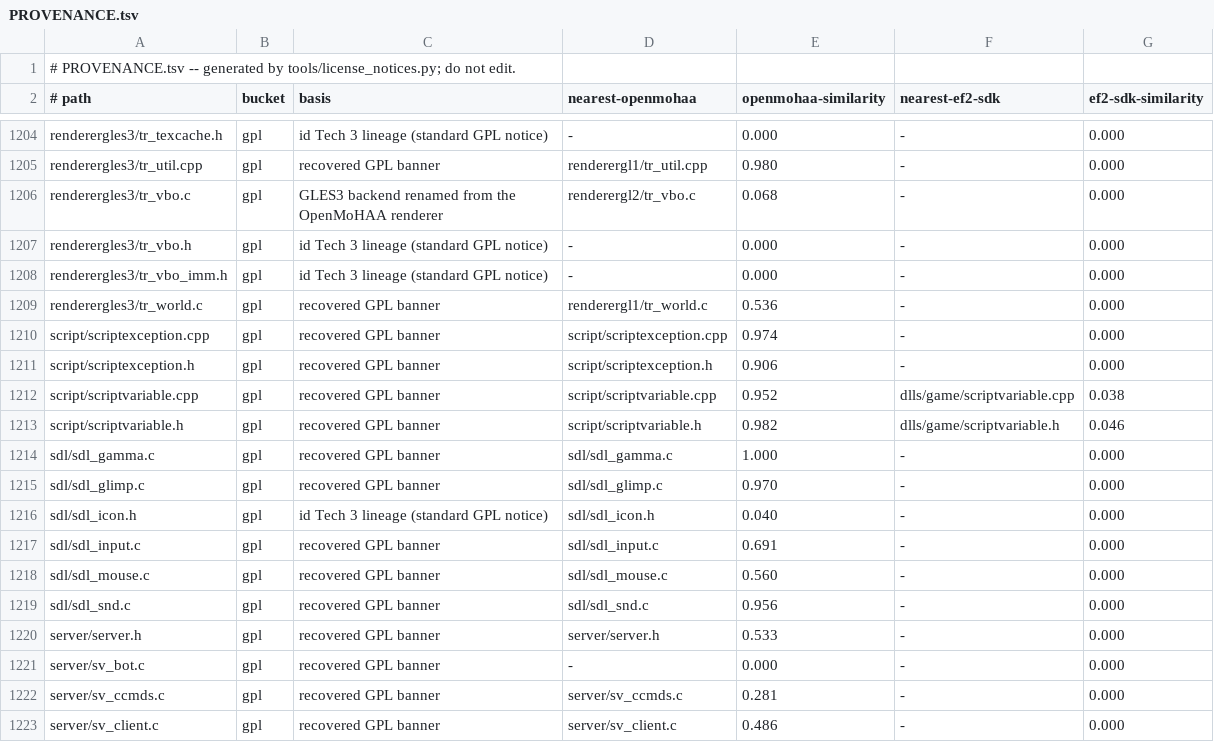
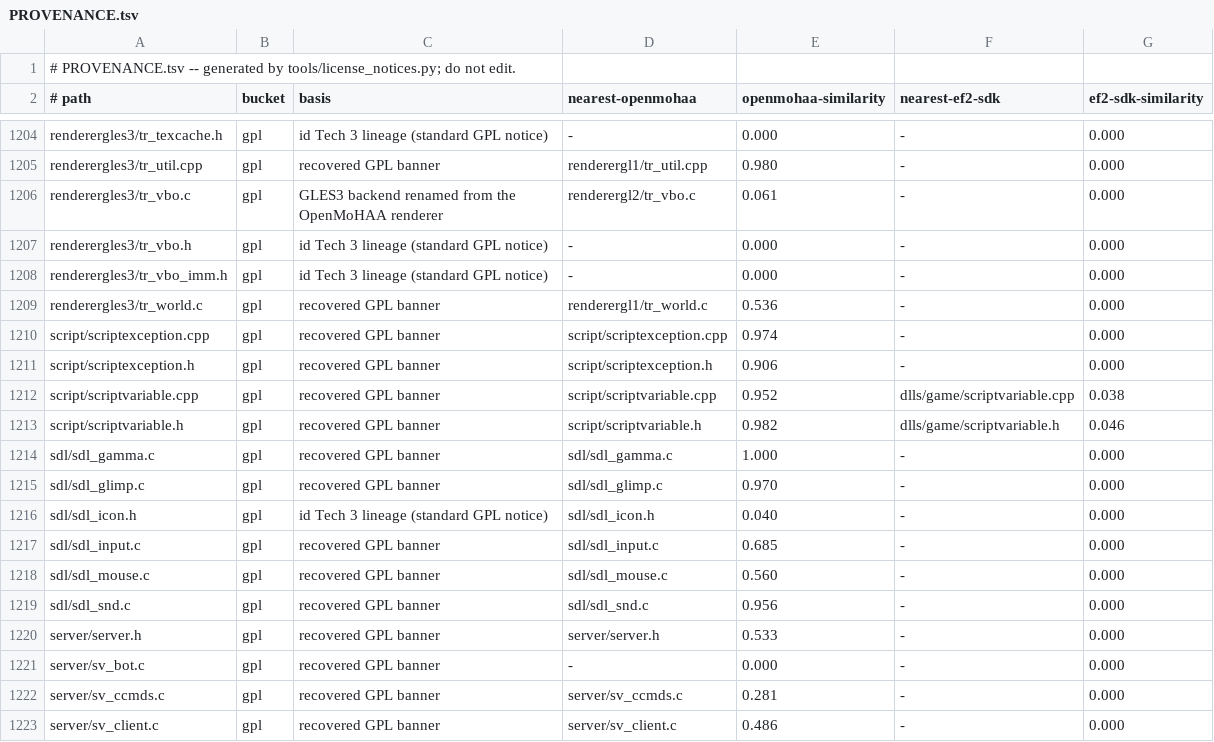
Before and after one commit to imjustadudegamer/Provenance-Elite-Force-II-decomp-Android-linux, a TSV file: PROVENANCE.tsv, drawn as a sheet; only a part is shown, gaps mark what is left out; the diff covers the shown part only.

```diff
--- a/PROVENANCE.tsv
+++ b/PROVENANCE.tsv
@@ -1205,3 +1205,3 @@ renderergles3/tr_texcache.h	gpl	id Tech 3 lineage (standard GPL notice)	-	0.000
 renderergles3/tr_util.cpp	gpl	recovered GPL banner	renderergl1/tr_util.cpp	0.980	-	0.000
-renderergles3/tr_vbo.c	gpl	GLES3 backend renamed from the OpenMoHAA renderer	renderergl2/tr_vbo.c	0.068	-	0.000
+renderergles3/tr_vbo.c	gpl	GLES3 backend renamed from the OpenMoHAA renderer	renderergl2/tr_vbo.c	0.061	-	0.000
 renderergles3/tr_vbo.h	gpl	id Tech 3 lineage (standard GPL notice)	-	0.000	-	0.000
@@ -1216,3 +1216,3 @@ sdl/sdl_glimp.c	gpl	recovered GPL banner	sdl/sdl_glimp.c	0.970	-	0.000
 sdl/sdl_icon.h	gpl	id Tech 3 lineage (standard GPL notice)	sdl/sdl_icon.h	0.040	-	0.000
-sdl/sdl_input.c	gpl	recovered GPL banner	sdl/sdl_input.c	0.691	-	0.000
+sdl/sdl_input.c	gpl	recovered GPL banner	sdl/sdl_input.c	0.685	-	0.000
 sdl/sdl_mouse.c	gpl	recovered GPL banner	sdl/sdl_mouse.c	0.560	-	0.000
```
Also changed, not shown: 6 edited cells elsewhere in this file, 24 other files.
